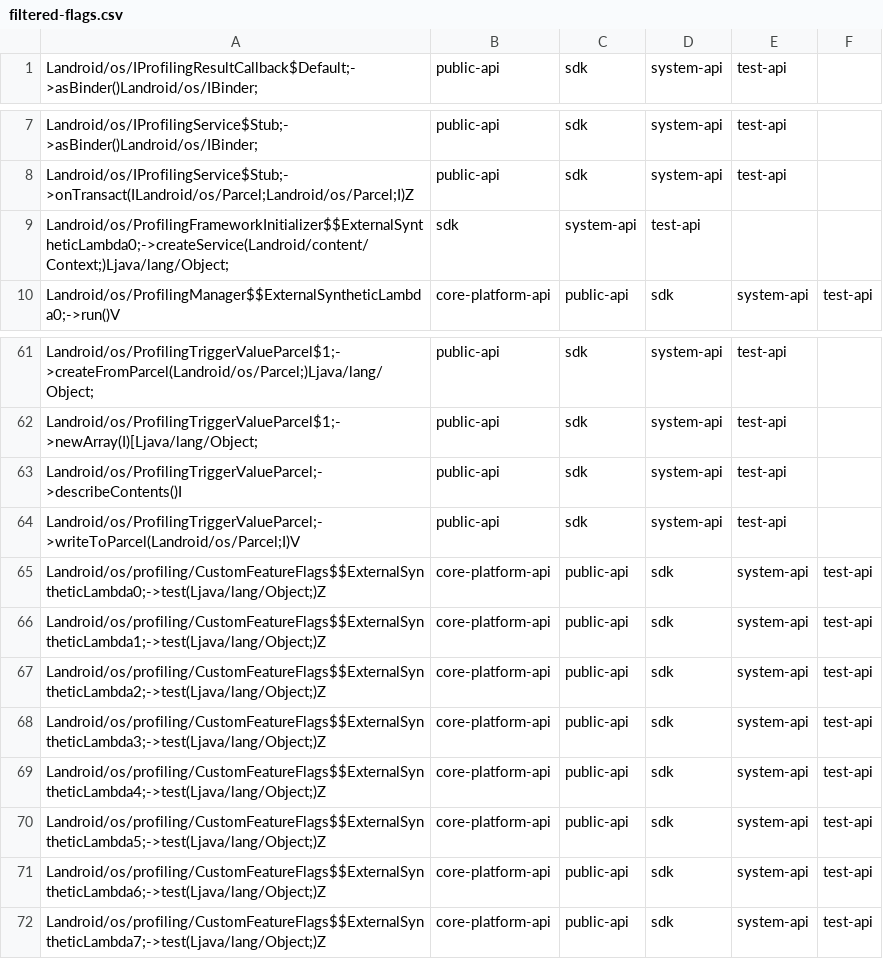
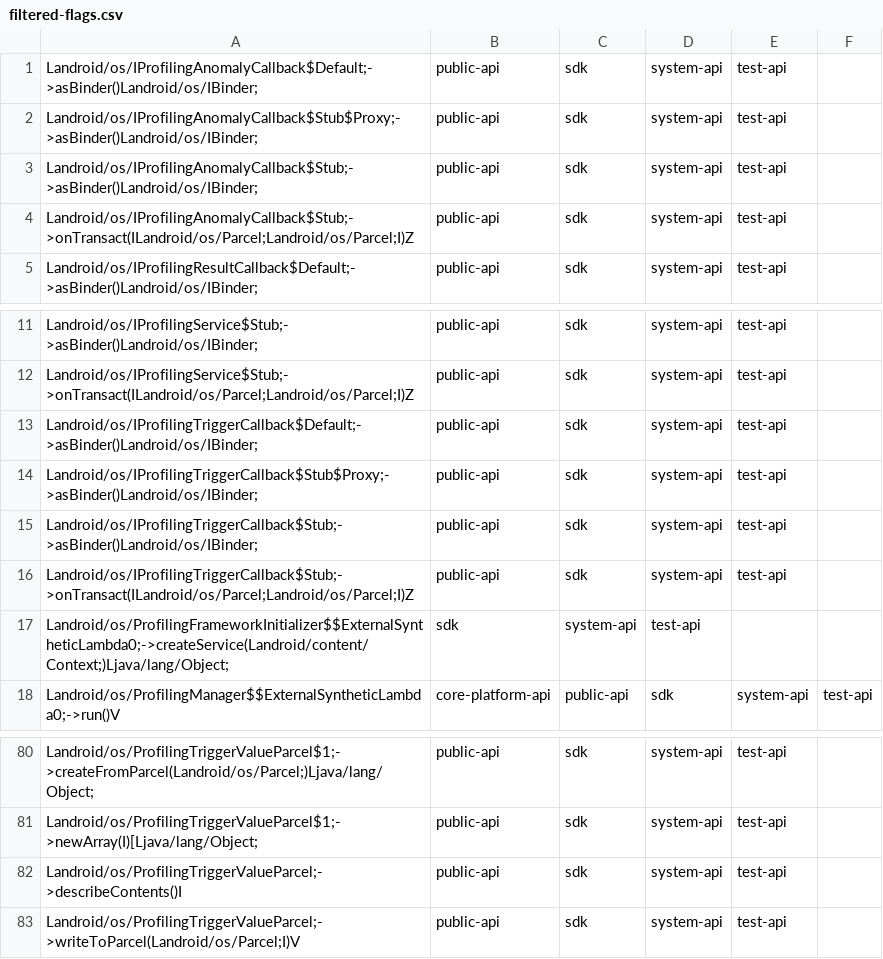
Before and after one commit to CodeLinaro-mirror/la_platform_prebuilts_module_sdk_Profiling, a CSV file: current/hiddenapi/filtered-flags.csv, drawn as a sheet; only a part is shown, gaps mark what is left out; the diff covers the shown part only.

Commit message:
Update Profiling SDK to train 15340548
Compatible module: ProfilingPrebuilt
Package: com.google.android.go.profiling
Version: 370547060
Package: com.google.android.profiling
Version: 370547060

Bug: 508668689
Change-Id: I390f95382a9d13446edac5ff19927bcecb81de6e

```diff
--- a/current/hiddenapi/filtered-flags.csv
+++ b/current/hiddenapi/filtered-flags.csv
@@ -1 +1,5 @@
+Landroid/os/IProfilingAnomalyCallback$Default;->asBinder()Landroid/os/IBinder;,public-api,sdk,system-api,test-api
+Landroid/os/IProfilingAnomalyCallback$Stub$Proxy;->asBinder()Landroid/os/IBinder;,public-api,sdk,system-api,test-api
+Landroid/os/IProfilingAnomalyCallback$Stub;->asBinder()Landroid/os/IBinder;,public-api,sdk,system-api,test-api
+Landroid/os/IProfilingAnomalyCallback$Stub;->onTransact(ILandroid/os/Parcel;Landroid/os/Parcel;I)Z,public-api,sdk,system-api,test-api
 Landroid/os/IProfilingResultCallback$Default;->asBinder()Landroid/os/IBinder;,public-api,sdk,system-api,test-api
@@ -8,2 +12,6 @@ Landroid/os/IProfilingService$Stub;->asBinder()Landroid/os/IBinder;,public-api,s
 Landroid/os/IProfilingService$Stub;->onTransact(ILandroid/os/Parcel;Landroid/os/Parcel;I)Z,public-api,sdk,system-api,test-api
+Landroid/os/IProfilingTriggerCallback$Default;->asBinder()Landroid/os/IBinder;,public-api,sdk,system-api,test-api
+Landroid/os/IProfilingTriggerCallback$Stub$Proxy;->asBinder()Landroid/os/IBinder;,public-api,sdk,system-api,test-api
+Landroid/os/IProfilingTriggerCallback$Stub;->asBinder()Landroid/os/IBinder;,public-api,sdk,system-api,test-api
+Landroid/os/IProfilingTriggerCallback$Stub;->onTransact(ILandroid/os/Parcel;Landroid/os/Parcel;I)Z,public-api,sdk,system-api,test-api
 Landroid/os/ProfilingFrameworkInitializer$$ExternalSyntheticLambda0;->createService(Landroid/content/Context;)Ljava/lang/Object;,sdk,system-api,test-api
@@ -64,9 +83 @@ Landroid/os/ProfilingTriggerValueParcel;->describeContents()I,public-api,sdk,sys
 Landroid/os/ProfilingTriggerValueParcel;->writeToParcel(Landroid/os/Parcel;I)V,public-api,sdk,system-api,test-api
-Landroid/os/profiling/CustomFeatureFlags$$ExternalSyntheticLambda0;->test(Ljava/lang/Object;)Z,core-platform-api,public-api,sdk,system-api,test-api
-Landroid/os/profiling/CustomFeatureFlags$$ExternalSyntheticLambda1;->test(Ljava/lang/Object;)Z,core-platform-api,public-api,sdk,system-api,test-api
-Landroid/os/profiling/CustomFeatureFlags$$ExternalSyntheticLambda2;->test(Ljava/lang/Object;)Z,core-platform-api,public-api,sdk,system-api,test-api
-Landroid/os/profiling/CustomFeatureFlags$$ExternalSyntheticLambda3;->test(Ljava/lang/Object;)Z,core-platform-api,public-api,sdk,system-api,test-api
-Landroid/os/profiling/CustomFeatureFlags$$ExternalSyntheticLambda4;->test(Ljava/lang/Object;)Z,core-platform-api,public-api,sdk,system-api,test-api
-Landroid/os/profiling/CustomFeatureFlags$$ExternalSyntheticLambda5;->test(Ljava/lang/Object;)Z,core-platform-api,public-api,sdk,system-api,test-api
-Landroid/os/profiling/CustomFeatureFlags$$ExternalSyntheticLambda6;->test(Ljava/lang/Object;)Z,core-platform-api,public-api,sdk,system-api,test-api
-Landroid/os/profiling/CustomFeatureFlags$$ExternalSyntheticLambda7;->test(Ljava/lang/Object;)Z,core-platform-api,public-api,sdk,system-api,test-api
```
Also changed, not shown: 11 added rows and 1 edited cell elsewhere in this file, current/hiddenapi/filtered-stub-flags.csv, current/hiddenapi/signature-patterns.csv, 13 other files.
